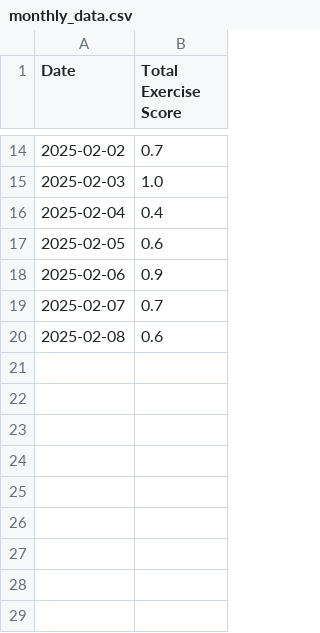
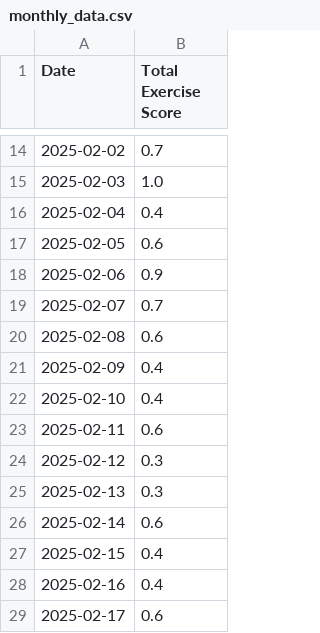
Before and after one commit to codesareus/exercise_tracker, a CSV file: monthly_data.csv, drawn as a sheet; only a part is shown, gaps mark what is left out.

Commit message:
Update monthly_data.csv

```diff
--- a/monthly_data.csv
+++ b/monthly_data.csv
@@ -20 +20,10 @@ Date,Total Exercise Score
 2025-02-08,0.6
+2025-02-09,0.4
+2025-02-10,0.4
+2025-02-11,0.6
+2025-02-12,0.3
+2025-02-13,0.3
+2025-02-14,0.6
+2025-02-15,0.4
+2025-02-16,0.4
+2025-02-17,0.6
```
